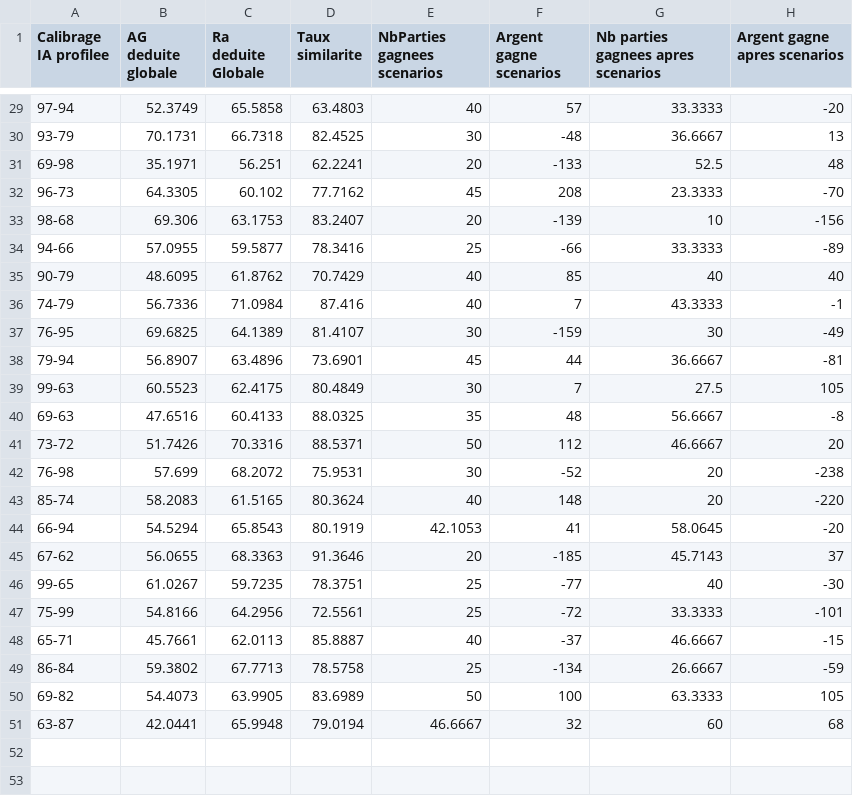
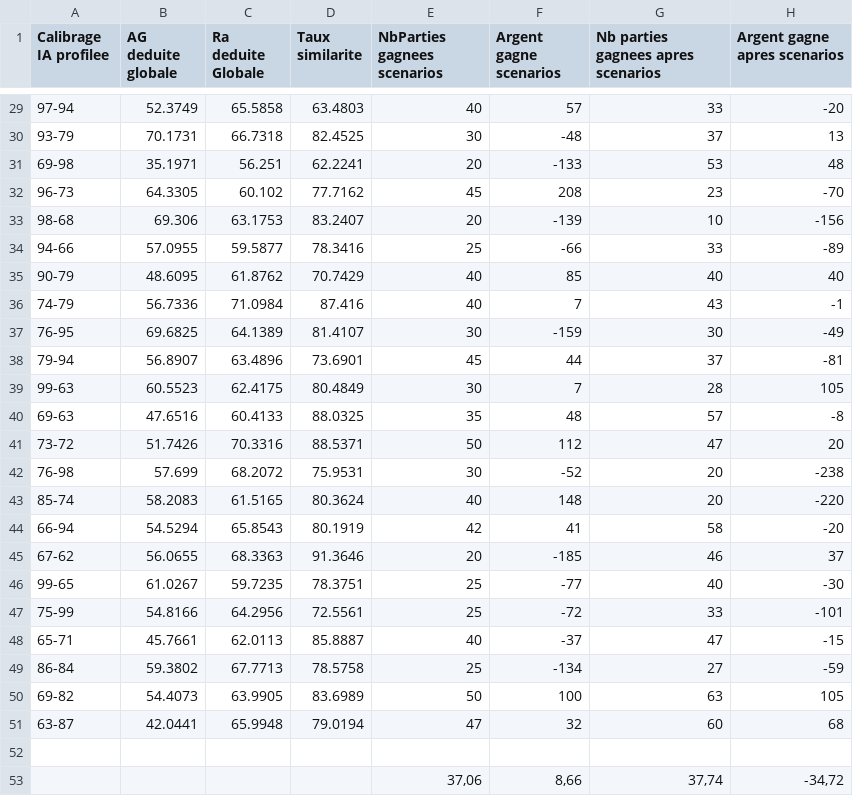
Before and after one commit to Gouga34/TERM1_Poker, a CSV file: Rapport/Rapport-Latex/CalibrageV1/60-100_60-100.csv, drawn as a sheet; only a part is shown, gaps mark what is left out; the diff covers the shown part only.

```diff
--- a/Rapport/Rapport-Latex/CalibrageV1/60-100_60-100.csv
+++ b/Rapport/Rapport-Latex/CalibrageV1/60-100_60-100.csv
@@ -29,23 +29,25 @@ Calibrage IA profilee,AG deduite globale,Ra deduite Globale,Taux similarite,NbPa
-97-94,52.3749,65.5858,63.4803,40,57,33.3333,-20
-93-79,70.1731,66.7318,82.4525,30,-48,36.6667,13
-69-98,35.1971,56.251,62.2241,20,-133,52.5,48
-96-73,64.3305,60.102,77.7162,45,208,23.3333,-70
+97-94,52.3749,65.5858,63.4803,40,57,33,-20
+93-79,70.1731,66.7318,82.4525,30,-48,37,13
+69-98,35.1971,56.251,62.2241,20,-133,53,48
+96-73,64.3305,60.102,77.7162,45,208,23,-70
 98-68,69.306,63.1753,83.2407,20,-139,10,-156
-94-66,57.0955,59.5877,78.3416,25,-66,33.3333,-89
+94-66,57.0955,59.5877,78.3416,25,-66,33,-89
 90-79,48.6095,61.8762,70.7429,40,85,40,40
-74-79,56.7336,71.0984,87.416,40,7,43.3333,-1
+74-79,56.7336,71.0984,87.416,40,7,43,-1
 76-95,69.6825,64.1389,81.4107,30,-159,30,-49
-79-94,56.8907,63.4896,73.6901,45,44,36.6667,-81
-99-63,60.5523,62.4175,80.4849,30,7,27.5,105
-69-63,47.6516,60.4133,88.0325,35,48,56.6667,-8
-73-72,51.7426,70.3316,88.5371,50,112,46.6667,20
+79-94,56.8907,63.4896,73.6901,45,44,37,-81
+99-63,60.5523,62.4175,80.4849,30,7,28,105
+69-63,47.6516,60.4133,88.0325,35,48,57,-8
+73-72,51.7426,70.3316,88.5371,50,112,47,20
 76-98,57.699,68.2072,75.9531,30,-52,20,-238
 85-74,58.2083,61.5165,80.3624,40,148,20,-220
-66-94,54.5294,65.8543,80.1919,42.1053,41,58.0645,-20
-67-62,56.0655,68.3363,91.3646,20,-185,45.7143,37
+66-94,54.5294,65.8543,80.1919,42,41,58,-20
+67-62,56.0655,68.3363,91.3646,20,-185,46,37
 99-65,61.0267,59.7235,78.3751,25,-77,40,-30
-75-99,54.8166,64.2956,72.5561,25,-72,33.3333,-101
-65-71,45.7661,62.0113,85.8887,40,-37,46.6667,-15
-86-84,59.3802,67.7713,78.5758,25,-134,26.6667,-59
-69-82,54.4073,63.9905,83.6989,50,100,63.3333,105
-63-87,42.0441,65.9948,79.0194,46.6667,32,60,68
+75-99,54.8166,64.2956,72.5561,25,-72,33,-101
+65-71,45.7661,62.0113,85.8887,40,-37,47,-15
+86-84,59.3802,67.7713,78.5758,25,-134,27,-59
+69-82,54.4073,63.9905,83.6989,50,100,63,105
+63-87,42.0441,65.9948,79.0194,47,32,60,68
+,,,,,,,
+,,,,"37,06","8,66","37,74","-34,72"
```
Also changed, not shown: 22 edited cells elsewhere in this file, 8 other files.
